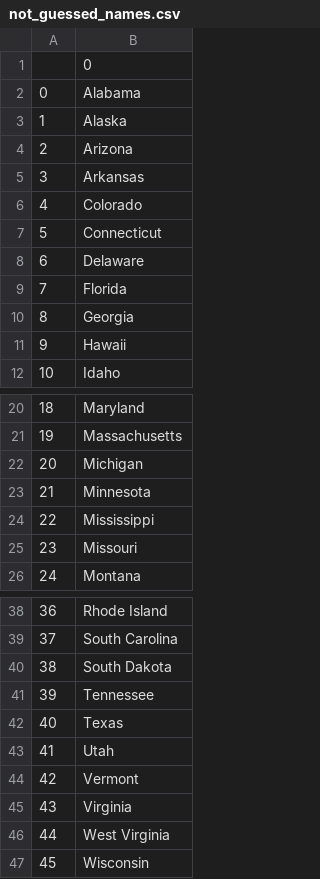
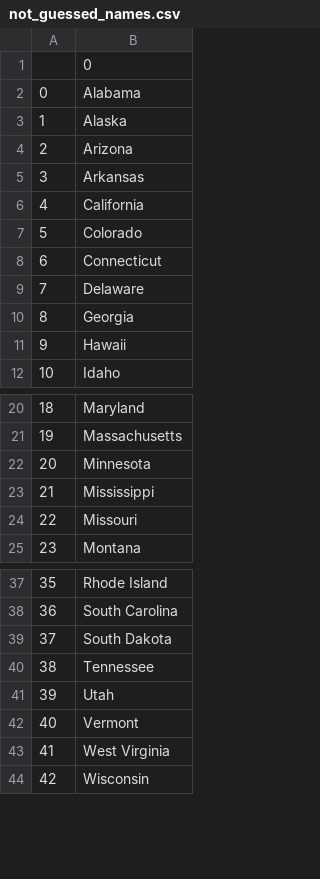
Before and after one commit to nazifishrak/Guess-States-on-Map, a CSV file: not_guessed_names.csv, drawn as a sheet; only a part is shown, gaps mark what is left out; removed rows and columns are numbered as before the commit, all else as after; the diff names each change by its address in the sheet, - before the commit and + after, or states it on an @@ line.

```diff
--- a/not_guessed_names.csv
+++ b/not_guessed_names.csv
+row 6: 4 | California
@@ column A renumbered from row 7 down @@
-row 9: 7 | Florida
-row 22: 20 | Michigan
-row 42: 40 | Texas
-row 45: 43 | Virginia
```
Also changed, not shown: 1 other file.
